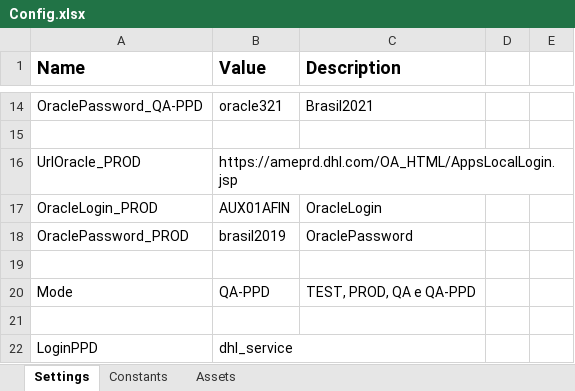
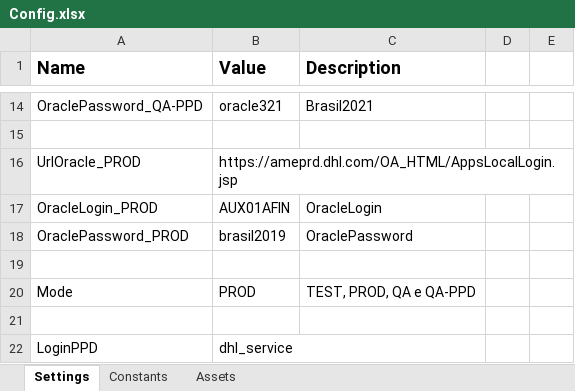
Before and after one commit to earq-consultoria/RPA_DHL_Apagar-RI-Incompleto, an Excel workbook: Data/Config.xlsx, sheet Settings, drawn as a sheet; only a part is shown, gaps mark what is left out; values as stored, in another font and other column widths than the file's, no borders; the diff names each change by its address in the sheet, - before the commit and + after, or states it on an @@ line.

Commit message:
[Fix] 17/09/2024: ajuste do atributo Mode do Config para PROD. Versão: 2.3.6

```diff
--- a/Data/Config.xlsx (sheet Settings)
+++ b/Data/Config.xlsx (sheet Settings)
-B20 (Value): QA-PPD
+B20 (Value): PROD
```
Also changed, not shown: 1 other file.
